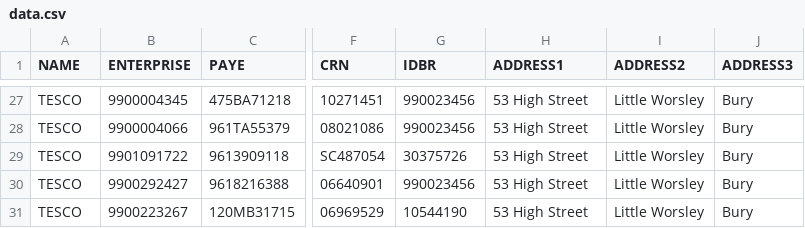
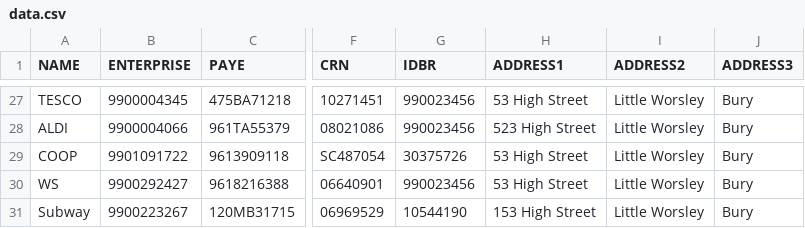
Before and after one commit to ONSdigital/sbr-api, a CSV file: conf/sample/data.csv, drawn as a sheet; only a part is shown, gaps mark what is left out; the diff covers the shown part only; the diff names each change by its address in the sheet, - before the commit and + after, or states it on an @@ line.

```diff
--- a/conf/sample/data.csv
+++ b/conf/sample/data.csv
-A28 (NAME): TESCO
+A28 (NAME): ALDI
-H28 (ADDRESS1): 53 High Street
+H28 (ADDRESS1): 523 High Street
-A29 (NAME): TESCO
+A29 (NAME): COOP
-A30 (NAME): TESCO
+A30 (NAME): WS
-A31 (NAME): TESCO
+A31 (NAME): Subway
-H31 (ADDRESS1): 53 High Street
+H31 (ADDRESS1): 153 High Street
```
Also changed, not shown: 33 edited cells elsewhere in this file, 3 other files.
